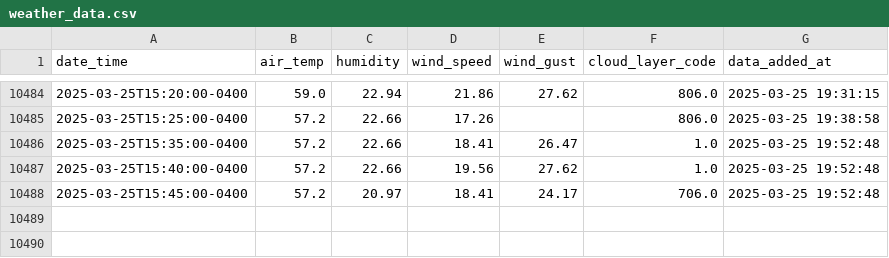
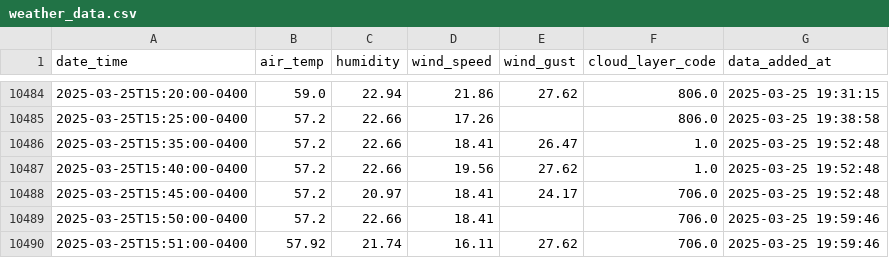
Before and after one commit to coopfos/KLGA, a CSV file: weather_data.csv, drawn as a sheet; only a part is shown, gaps mark what is left out; the diff names each change by its address in the sheet, - before the commit and + after, or states it on an @@ line.

Commit message:
Update weather data

```diff
--- a/weather_data.csv
+++ b/weather_data.csv
+row 10489: 2025-03-25T15:50:00-0400 | 57.2 | 22.66 | 18.41 |  | 706.0 | 2025-03-25 19:59:46
+row 10490: 2025-03-25T15:51:00-0400 | 57.92 | 21.74 | 16.11 | 27.62 | 706.0 | 2025-03-25 19:59:46
```
